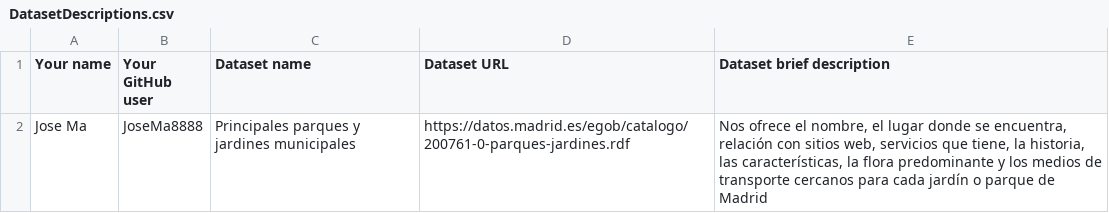
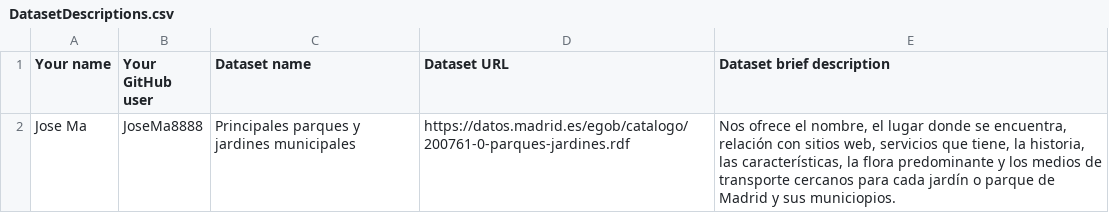
Before and after one commit to mateobordoy/KnowledgeGraphsMateo, a CSV file: Assignment1/DatasetDescriptions.csv, drawn as a sheet.

Commit message:
DatasetDescriptions.csv

```diff
--- a/Assignment1/DatasetDescriptions.csv
+++ b/Assignment1/DatasetDescriptions.csv
@@ -1,2 +1,2 @@
 Your name; Your GitHub user; Dataset name; Dataset URL; Dataset brief description
-Jose Ma; JoseMa8888; Principales parques y jardines municipales; https://datos.madrid.es/egob/catalogo/200761-0-parques-jardines.rdf; Nos ofrece el nombre, el lugar donde se encuentra, relación con sitios web, servicios que tiene, la historia, las características, la flora predominante y los medios de transporte cercanos para cada jardín o parque de Madrid
+Jose Ma; JoseMa8888; Principales parques y jardines municipales; https://datos.madrid.es/egob/catalogo/200761-0-parques-jardines.rdf; Nos ofrece el nombre, el lugar donde se encuentra, relación con sitios web, servicios que tiene, la historia, las características, la flora predominante y los medios de transporte cercanos para cada jardín o parque de Madrid y sus municiopios.
```
